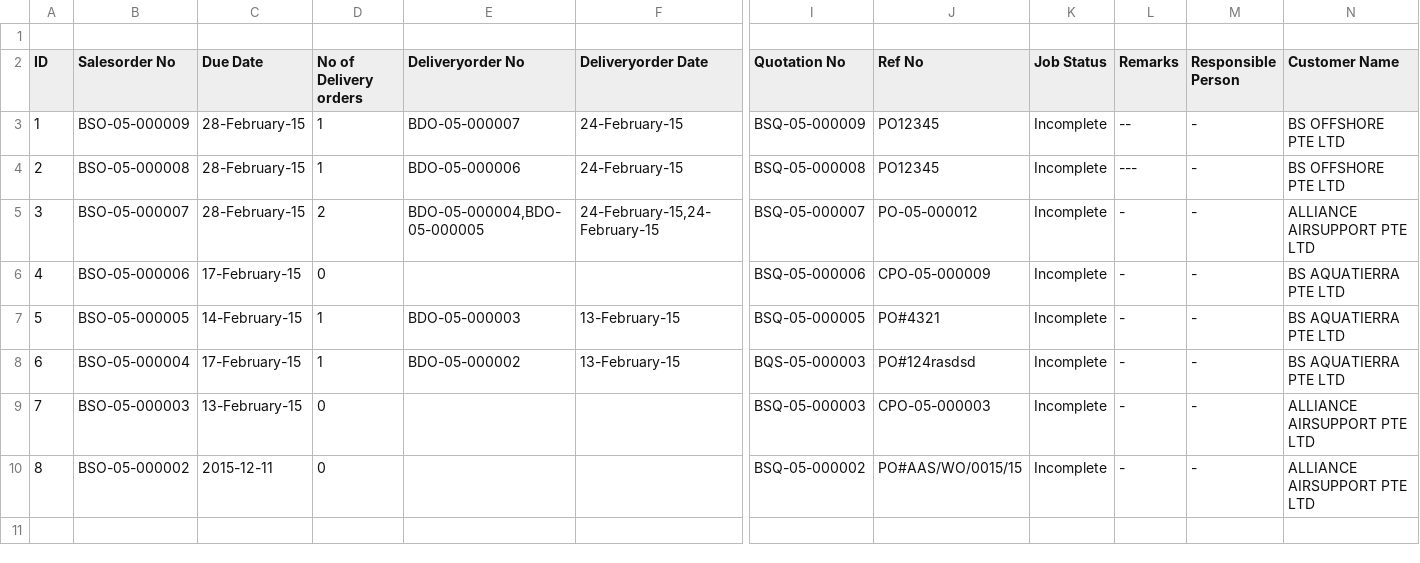
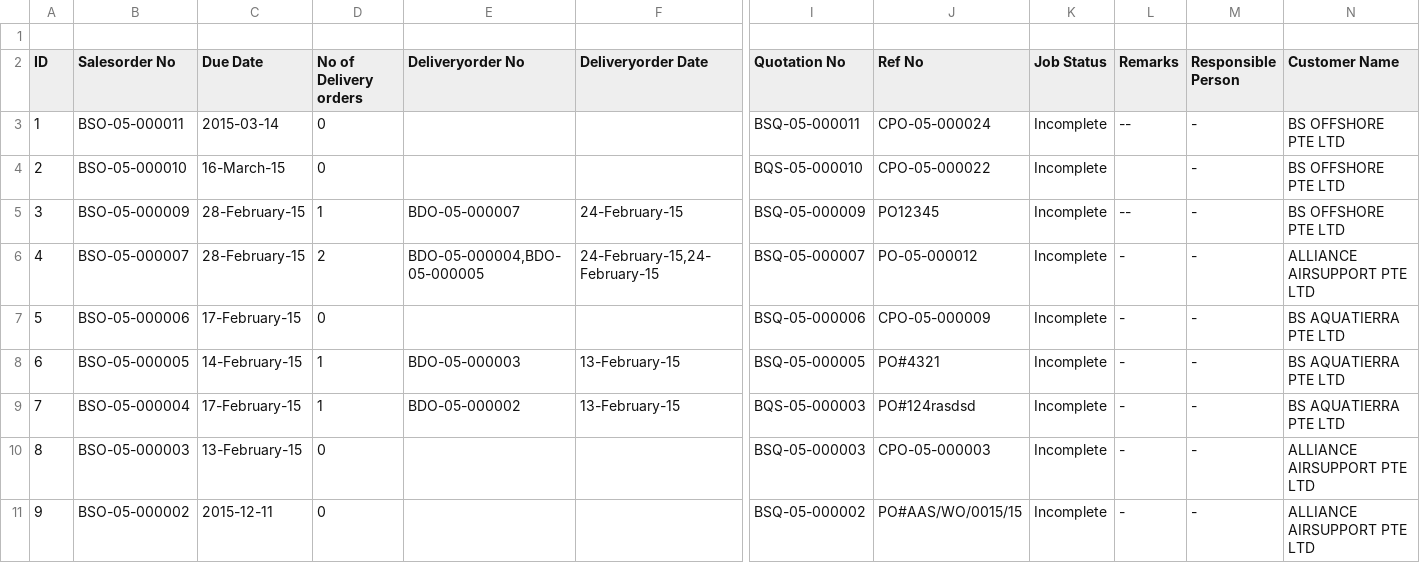
Before and after one commit to BSSAM/bs, a CSV file: app/webroot/excel/tracking.csv, drawn as a sheet; only a part is shown, gaps mark what is left out; removed rows and columns are numbered as before the commit, all else as after; rows hold the shown columns only; the diff names each change by its address in the sheet, - before the commit and + after, or states it on an @@ line.

Commit message:
tracking

```diff
--- a/app/webroot/excel/tracking.csv
+++ b/app/webroot/excel/tracking.csv
+row 3: 1 | BSO-05-000011 | 2015-03-14 | 0 |  |  | BSQ-05-000011 | CPO-05-000024 | Incomplete | -- | - | BS OFFSHORE PTE LTD
+row 4: 2 | BSO-05-000010 | 16-March-15 | 0 |  |  | BQS-05-000010 | CPO-05-000022 | Incomplete |  | - | BS OFFSHORE PTE LTD
@@ column A (ID) renumbered from row 5 down @@
-row 4: 2 | BSO-05-000008 | 28-February-15 | 1 | BDO-05-000006 | 24-February-15 | BSQ-05-000008 | PO12345 | Incomplete | --- | - | BS OFFSHORE PTE LTD
```
Also changed, not shown: 9 other files.
